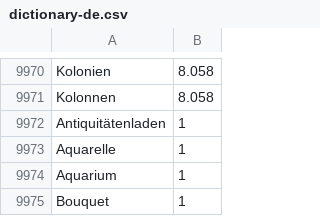
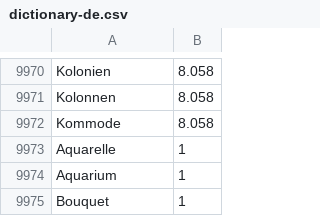
Before and after one commit to aradzie/keybr.com-corpus, a CSV file: lang-de/dictionary-de.csv, drawn as a sheet; only a part is shown, gaps mark what is left out.

```diff
--- a/lang-de/dictionary-de.csv
+++ b/lang-de/dictionary-de.csv
@@ -9971,3 +9971,3 @@ Kolonien,8.058
 Kolonnen,8.058
-Antiquitätenladen,1
+Kommode,8.058
 Aquarelle,1
```
Also changed, not shown: lang-en/dictionary-en.csv, lang-uk/dictionary-uk-mixed.csv, 4 other files.
